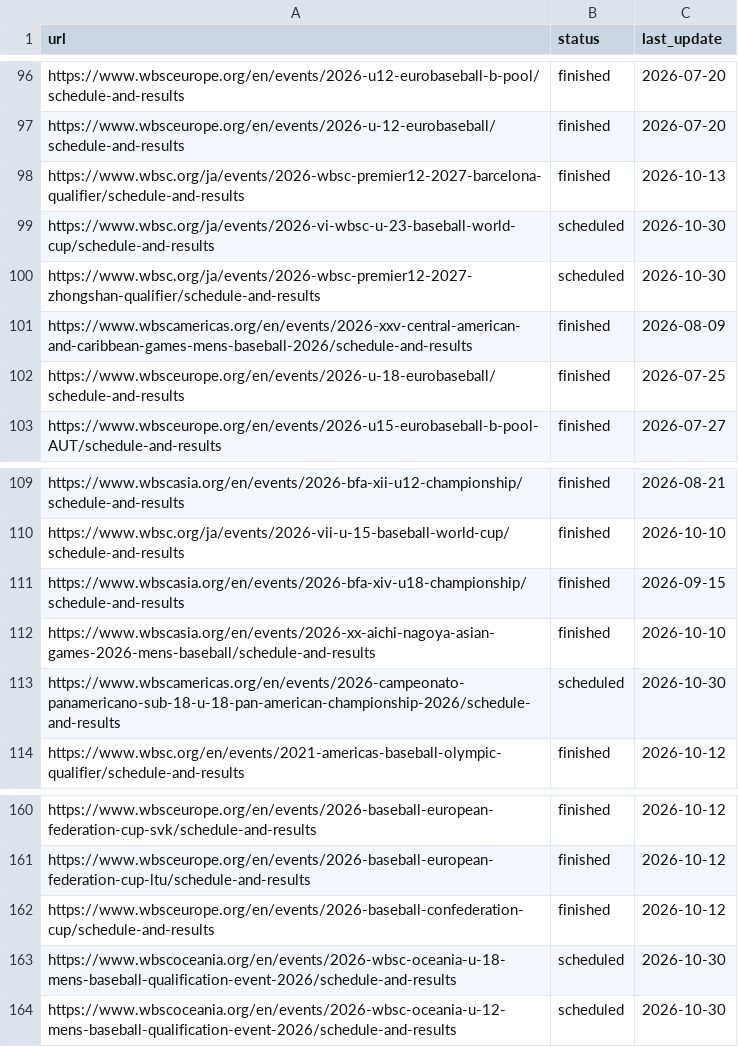
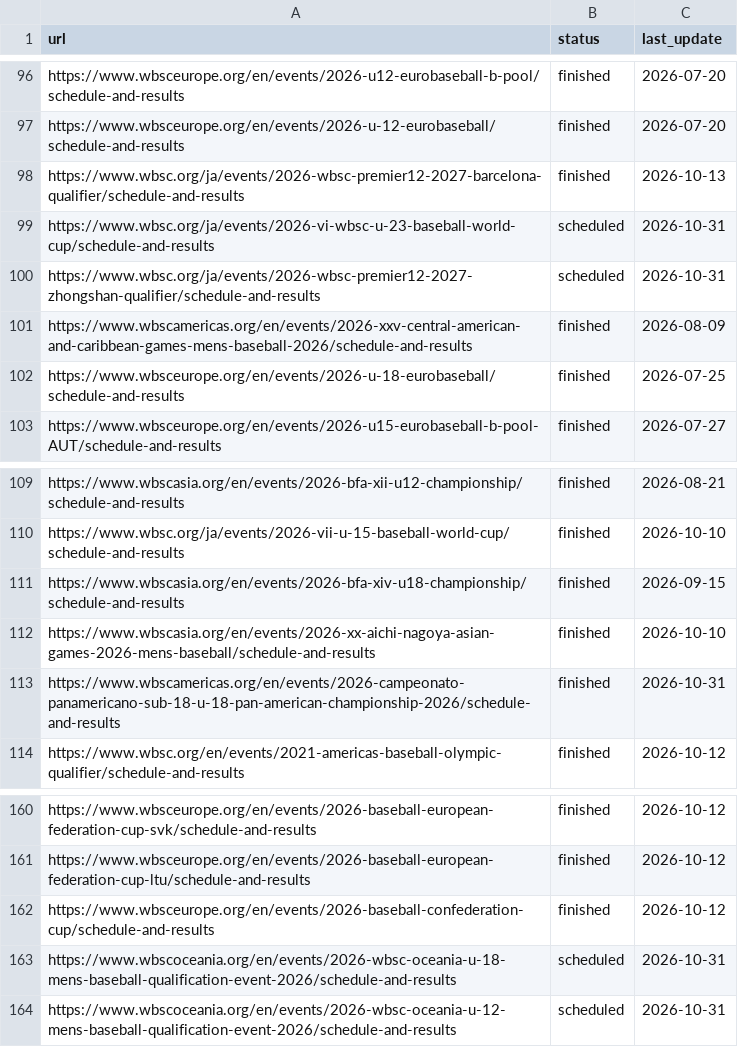
Before and after one commit to cafei-n/baseball_world, a CSV file: data/scraped_events.csv, drawn as a sheet; only a part is shown, gaps mark what is left out.

```diff
--- a/data/scraped_events.csv
+++ b/data/scraped_events.csv
@@ -98,4 +98,4 @@ https://www.wbsceurope.org/en/events/2026-u-12-eurobaseball/schedule-and-results
 https://www.wbsc.org/ja/events/2026-wbsc-premier12-2027-barcelona-qualifier/schedule-and-results,finished,2026-10-13
-https://www.wbsc.org/ja/events/2026-vi-wbsc-u-23-baseball-world-cup/schedule-and-results,scheduled,2026-10-30
-https://www.wbsc.org/ja/events/2026-wbsc-premier12-2027-zhongshan-qualifier/schedule-and-results,scheduled,2026-10-30
+https://www.wbsc.org/ja/events/2026-vi-wbsc-u-23-baseball-world-cup/schedule-and-results,scheduled,2026-10-31
+https://www.wbsc.org/ja/events/2026-wbsc-premier12-2027-zhongshan-qualifier/schedule-and-results,scheduled,2026-10-31
 https://www.wbscamericas.org/en/events/2026-xxv-central-american-and-caribbean-games-mens-baseball-2026/schedule-and-results,finished,2026-08-09
@@ -112,3 +112,3 @@ https://www.wbscasia.org/en/events/2026-bfa-xiv-u18-championship/schedule-and-re
 https://www.wbscasia.org/en/events/2026-xx-aichi-nagoya-asian-games-2026-mens-baseball/schedule-and-results,finished,2026-10-10
-https://www.wbscamericas.org/en/events/2026-campeonato-panamericano-sub-18-u-18-pan-american-championship-2026/schedule-and-results,scheduled,2026-10-30
+https://www.wbscamericas.org/en/events/2026-campeonato-panamericano-sub-18-u-18-pan-american-championship-2026/schedule-and-results,finished,2026-10-31
 https://www.wbsc.org/en/events/2021-americas-baseball-olympic-qualifier/schedule-and-results,finished,2026-10-12
@@ -162,3 +162,3 @@ https://www.wbsceurope.org/en/events/2026-baseball-european-federation-cup-ltu/s
 https://www.wbsceurope.org/en/events/2026-baseball-confederation-cup/schedule-and-results,finished,2026-10-12
-https://www.wbscoceania.org/en/events/2026-wbsc-oceania-u-18-mens-baseball-qualification-event-2026/schedule-and-results,scheduled,2026-10-30
-https://www.wbscoceania.org/en/events/2026-wbsc-oceania-u-12-mens-baseball-qualification-event-2026/schedule-and-results,scheduled,2026-10-30
+https://www.wbscoceania.org/en/events/2026-wbsc-oceania-u-18-mens-baseball-qualification-event-2026/schedule-and-results,scheduled,2026-10-31
+https://www.wbscoceania.org/en/events/2026-wbsc-oceania-u-12-mens-baseball-qualification-event-2026/schedule-and-results,scheduled,2026-10-31
```
Also changed, not shown: data/ranking.csv, data/ranking_history.csv, 8 other files.
